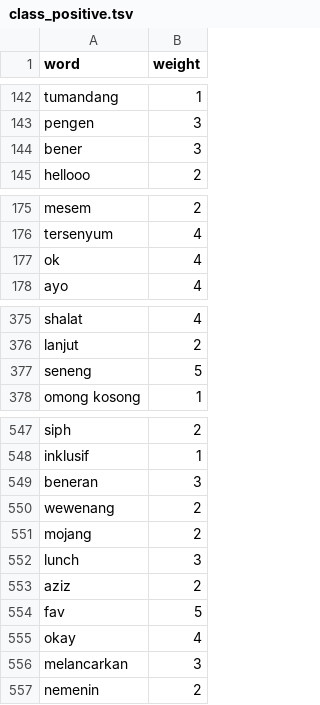
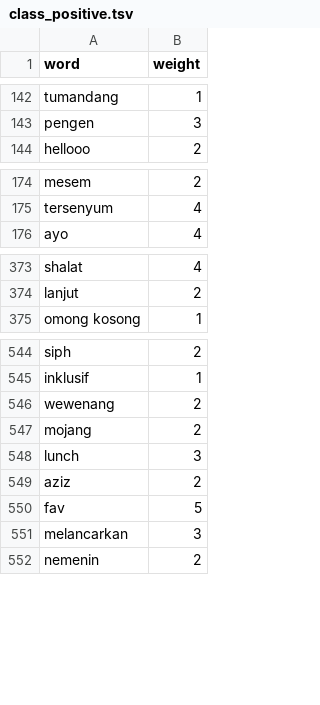
Before and after one commit to mkom23/mkom23-repo-sentiment, a TSV file: class_positive.tsv, drawn as a sheet; only a part is shown, gaps mark what is left out; the diff covers the shown part only; the diff names each change by its address in the sheet, - before the commit and + after, or states it on an @@ line.

Commit message:
Update class_positive.tsv

```diff
--- a/class_positive.tsv
+++ b/class_positive.tsv
-row 144: bener | 3
-row 177: ok | 4
-row 377: seneng | 5
-row 549: beneran | 3
-row 555: okay | 4
```
Also changed, not shown: 2 removed rows and 3 edited cells elsewhere in this file.
